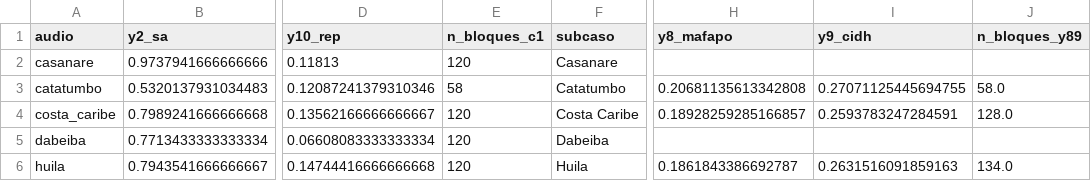
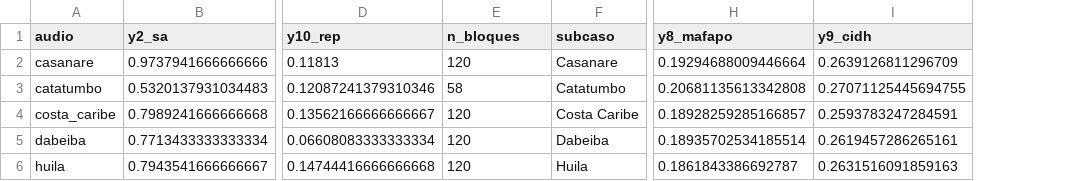
Before and after one commit to MireyaCamacho/cfh-hermeneutica-forense-computacional, a CSV file: data/indicators_corpus_c_completo.csv, drawn as a sheet; only a part is shown, gaps mark what is left out; the diff names each change by its address in the sheet, - before the commit and + after, or states it on an @@ line.

Commit message:
data: Corpus C completo - 538 bloques 6 indicadores y2 y4 y8 y9 y10 + ICM tri-canal

```diff
--- a/data/indicators_corpus_c_completo.csv
+++ b/data/indicators_corpus_c_completo.csv
-column J (n_bloques_y89), rows 3-6: 58.0 | 128.0 |  | 134.0
-E1: n_bloques_c1
+E1: n_bloques
-H2 (y8_mafapo): (empty)
+H2 (y8_mafapo): 0.19294688009446664
-I2 (y9_cidh): (empty)
+I2 (y9_cidh): 0.2639126811296709
-H5 (y8_mafapo): (empty)
+H5 (y8_mafapo): 0.18935702534185514
-I5 (y9_cidh): (empty)
+I5 (y9_cidh): 0.2619457286265161
```
